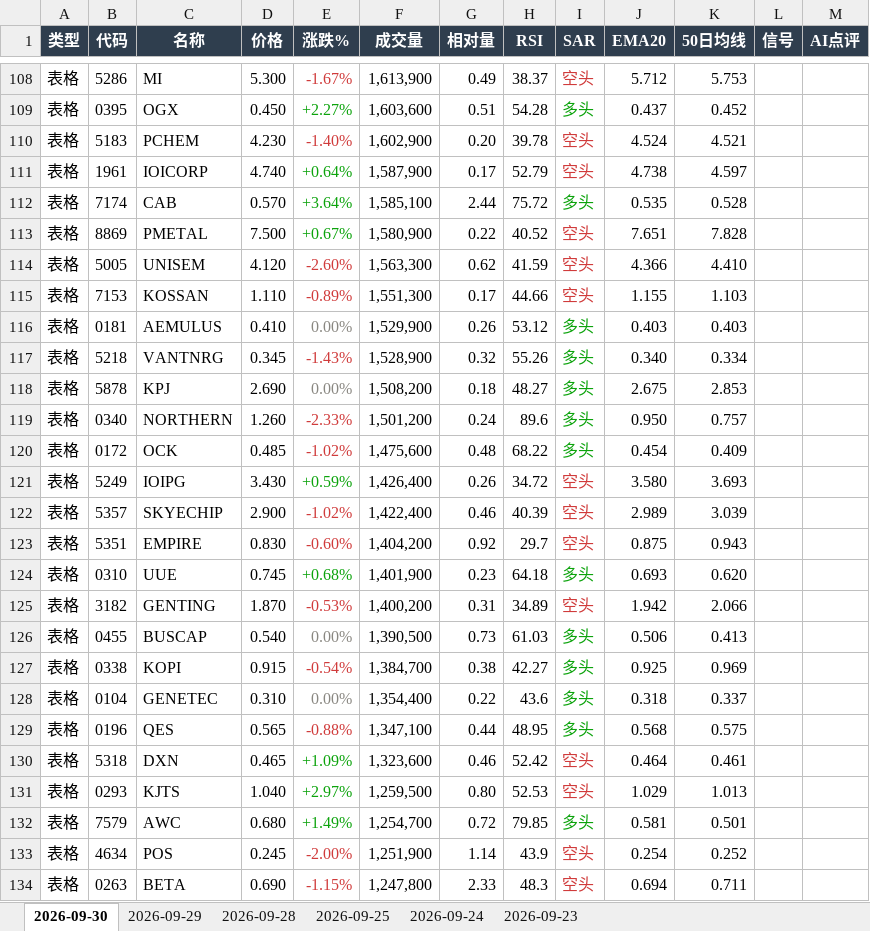
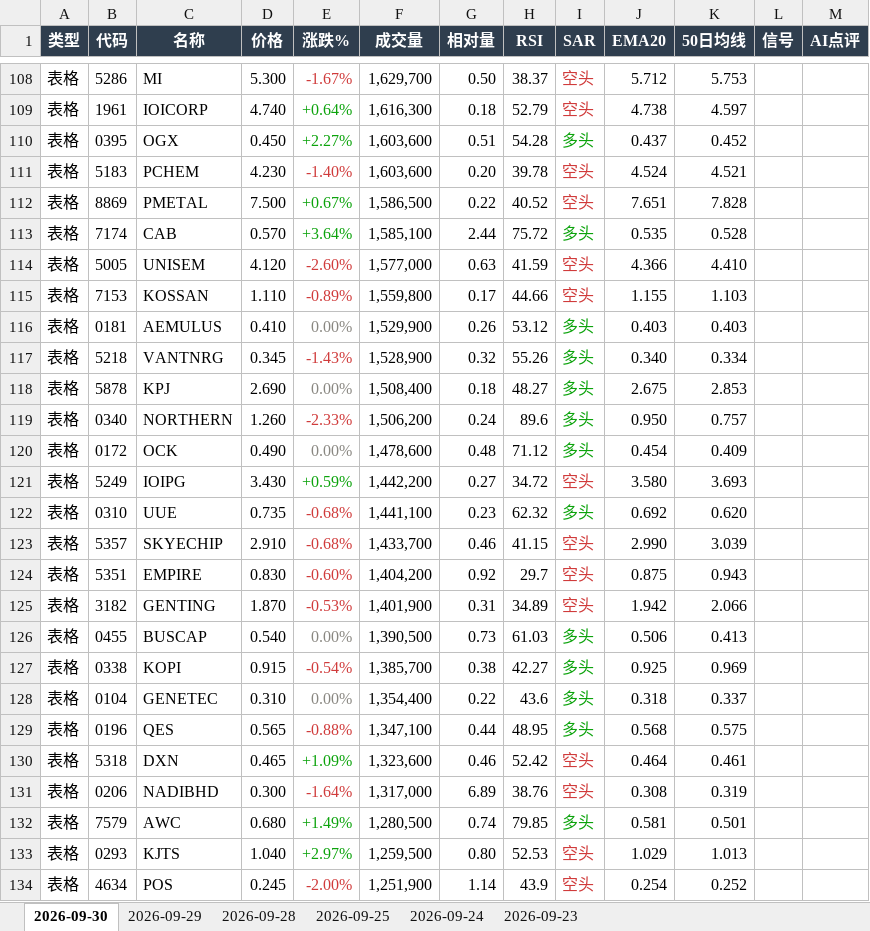
Before and after one commit to CJA231/Bursa-bot, an Excel workbook: docs/downloads/bursa-report-last7.xlsx, sheet 2026-09-30, drawn as a sheet; only a part is shown, gaps mark what is left out; the shorter side is filled out with more unchanged rows; values as stored, in another font and other column widths than the file's, no borders; removed rows and columns are numbered as before the commit, all else as after; the diff covers the shown part only; the diff names each change by its address in the sheet, - before the commit and + after, or states it on an @@ line.

```diff
--- a/docs/downloads/bursa-report-last7.xlsx (sheet 2026-09-30)
+++ b/docs/downloads/bursa-report-last7.xlsx (sheet 2026-09-30)
-F108 (成交量): 1,613,900
+F108 (成交量): 1,629,700
-G108 (相对量): 0.49
+G108 (相对量): 0.50
+row 109: 表格 | 1961 | IOICORP | 4.740 | +0.64% | 1,616,300 | 0.18 | 52.79 | 空头 | 4.738 | 4.597
-F111 (成交量): 1,602,900
+F111 (成交量): 1,603,600
-row 111: 表格 | 1961 | IOICORP | 4.740 | +0.64% | 1,587,900 | 0.17 | 52.79 | 空头 | 4.738 | 4.597
+row 112: 表格 | 8869 | PMETAL | 7.500 | +0.67% | 1,586,500 | 0.22 | 40.52 | 空头 | 7.651 | 7.828
-row 113: 表格 | 8869 | PMETAL | 7.500 | +0.67% | 1,580,900 | 0.22 | 40.52 | 空头 | 7.651 | 7.828
-F114 (成交量): 1,563,300
+F114 (成交量): 1,577,000
-G114 (相对量): 0.62
+G114 (相对量): 0.63
-F115 (成交量): 1,551,300
+F115 (成交量): 1,559,800
-F118 (成交量): 1,508,200
+F118 (成交量): 1,508,400
-F119 (成交量): 1,501,200
+F119 (成交量): 1,506,200
-D120 (价格): 0.485
+D120 (价格): 0.490
-E120 (涨跌%): -1.02%
+E120 (涨跌%): 0.00%
-E120 text colour: #D03B3B
+E120 text colour: #898781
-F120 (成交量): 1,475,600
+F120 (成交量): 1,478,600
-H120 (RSI): 68.22
+H120 (RSI): 71.12
-F121 (成交量): 1,426,400
+F121 (成交量): 1,442,200
-G121 (相对量): 0.26
+G121 (相对量): 0.27
+row 122: 表格 | 0310 | UUE | 0.735 | -0.68% | 1,441,100 | 0.23 | 62.32 | 多头 | 0.692 | 0.620
-D123 (价格): 2.900
+D123 (价格): 2.910
-E123 (涨跌%): -1.02%
+E123 (涨跌%): -0.68%
-F123 (成交量): 1,422,400
+F123 (成交量): 1,433,700
-H123 (RSI): 40.39
+H123 (RSI): 41.15
-J123 (EMA20): 2.989
+J123 (EMA20): 2.990
-row 124: 表格 | 0310 | UUE | 0.745 | +0.68% | 1,401,900 | 0.23 | 64.18 | 多头 | 0.693 | 0.620
-F125 (成交量): 1,400,200
+F125 (成交量): 1,401,900
-F127 (成交量): 1,384,700
+F127 (成交量): 1,385,700
+row 131: 表格 | 0206 | NADIBHD | 0.300 | -1.64% | 1,317,000 | 6.89 | 38.76 | 空头 | 0.308 | 0.319
+row 132: 表格 | 7579 | AWC | 0.680 | +1.49% | 1,280,500 | 0.74 | 79.85 | 多头 | 0.581 | 0.501
-row 132: 表格 | 7579 | AWC | 0.680 | +1.49% | 1,254,700 | 0.72 | 79.85 | 多头 | 0.581 | 0.501
```
Also changed, not shown: 27 added rows, 26 removed rows, 145 edited cells and cell formats elsewhere in this sheet, docs/downloads/2026-09-30/bursa-report-2026-09-30.xlsx, 9 other files.
